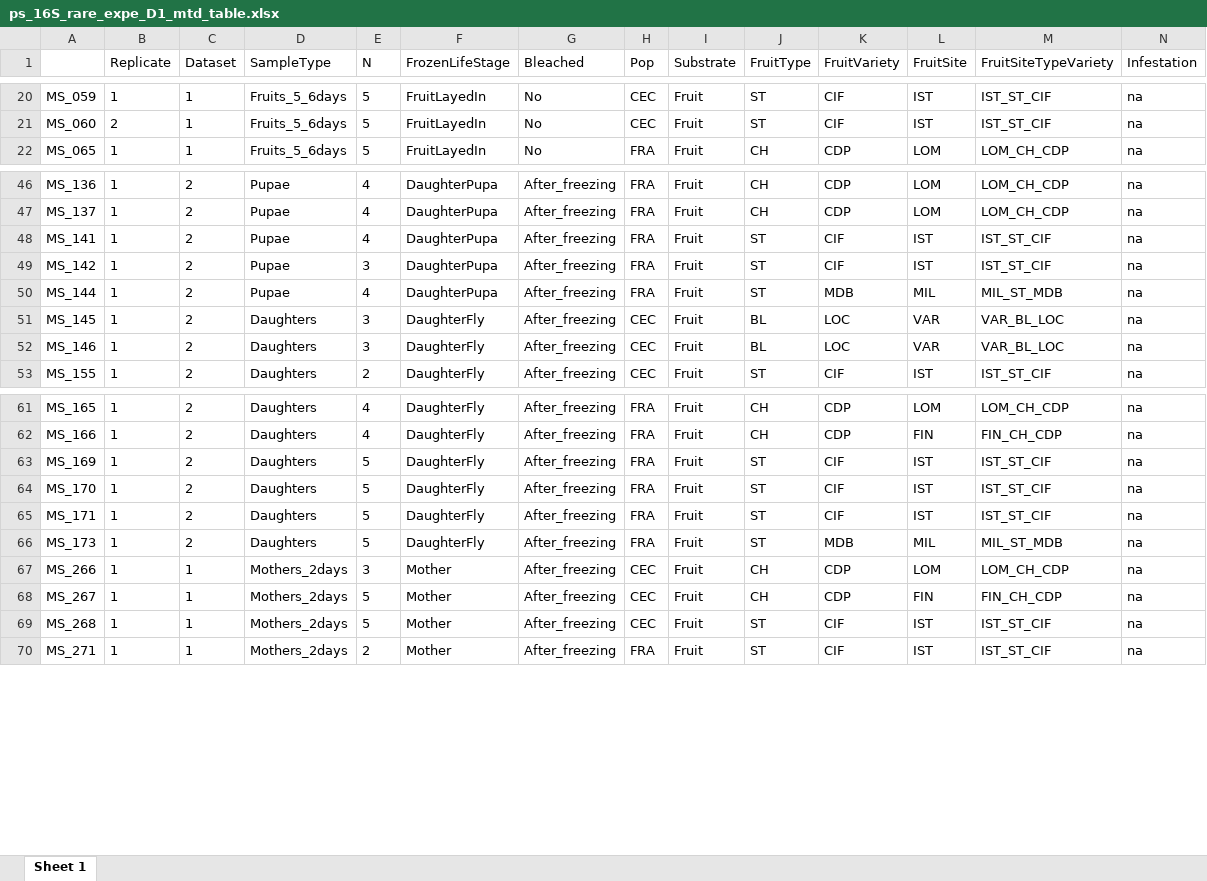
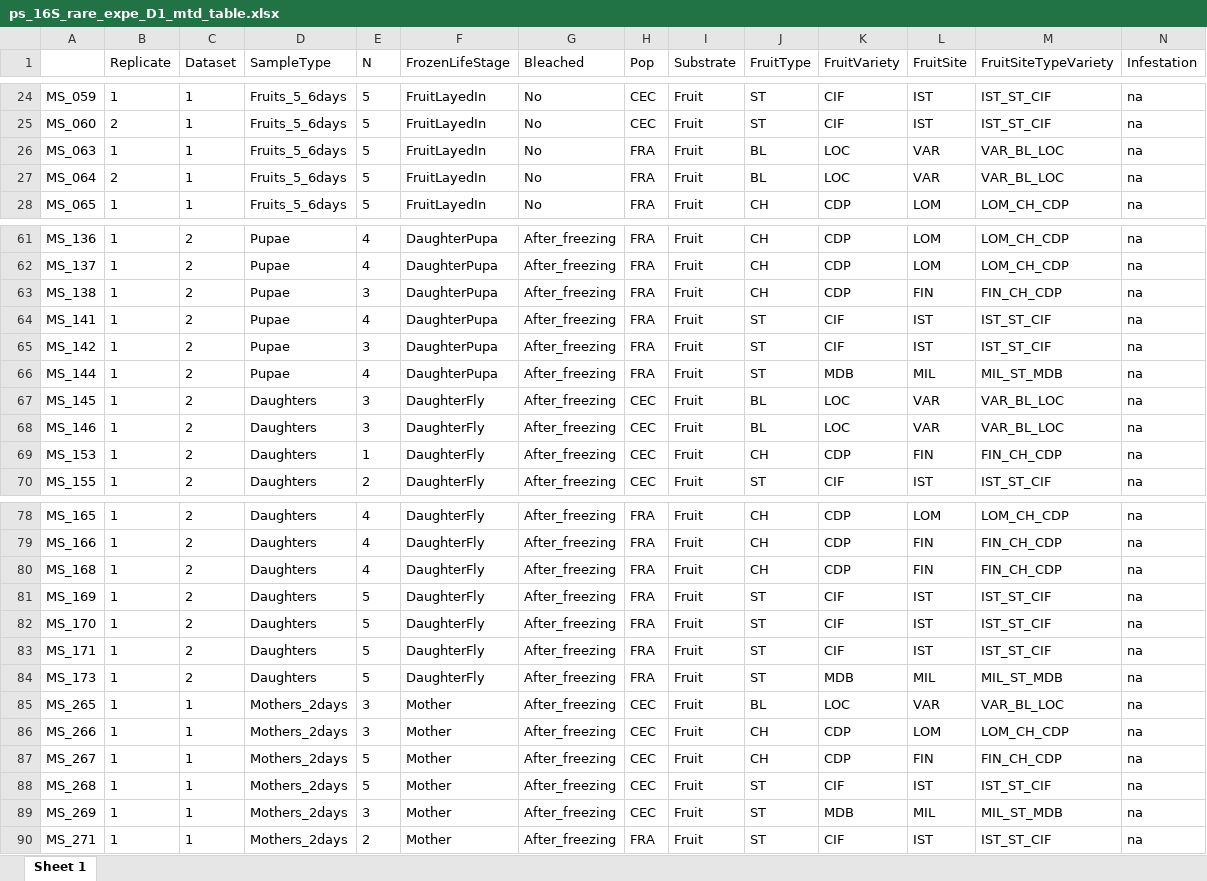
Before and after one commit to sidodq/Y2025.TransMicro2, an Excel workbook: data/derived_data/4_Diversities/ps_16S_rare_expe_D1_mtd_table.xlsx, sheet Sheet 1, drawn as a sheet; only a part is shown, gaps mark what is left out; values as stored, in another font and other column widths than the file's, no borders; rows hold the shown columns only; the diff covers the shown part only; the diff names each change by its address in the sheet, - before the commit and + after, or states it on an @@ line.

```diff
--- a/data/derived_data/4_Diversities/ps_16S_rare_expe_D1_mtd_table.xlsx (sheet Sheet 1)
+++ b/data/derived_data/4_Diversities/ps_16S_rare_expe_D1_mtd_table.xlsx (sheet Sheet 1)
+row 26: MS_063 | 1 | 1 | Fruits_5_6days | 5 | FruitLayedIn | No | FRA | Fruit | BL | LOC | VAR | VAR_BL_LOC | na
+row 27: MS_064 | 2 | 1 | Fruits_5_6days | 5 | FruitLayedIn | No | FRA | Fruit | BL | LOC | VAR | VAR_BL_LOC | na
+row 63: MS_138 | 1 | 2 | Pupae | 3 | DaughterPupa | After_freezing | FRA | Fruit | CH | CDP | FIN | FIN_CH_CDP | na
+row 69: MS_153 | 1 | 2 | Daughters | 1 | DaughterFly | After_freezing | CEC | Fruit | CH | CDP | FIN | FIN_CH_CDP | na
+row 80: MS_168 | 1 | 2 | Daughters | 4 | DaughterFly | After_freezing | FRA | Fruit | CH | CDP | FIN | FIN_CH_CDP | na
+row 85: MS_265 | 1 | 1 | Mothers_2days | 3 | Mother | After_freezing | CEC | Fruit | BL | LOC | VAR | VAR_BL_LOC | na
+row 89: MS_269 | 1 | 1 | Mothers_2days | 3 | Mother | After_freezing | CEC | Fruit | ST | MDB | MIL | MIL_ST_MDB | na
```
Also changed, not shown: 13 added rows elsewhere in this sheet, data/derived_data/4_Diversities/ps_16S_rare_expe_D1_otu_table.xlsx, data/derived_data/4_Diversities/ps_16S_rare_expe_D1_tax_table.xlsx, 19 other files.
